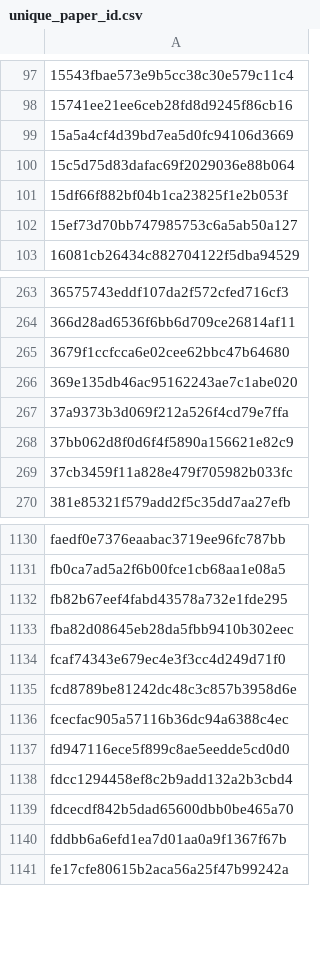
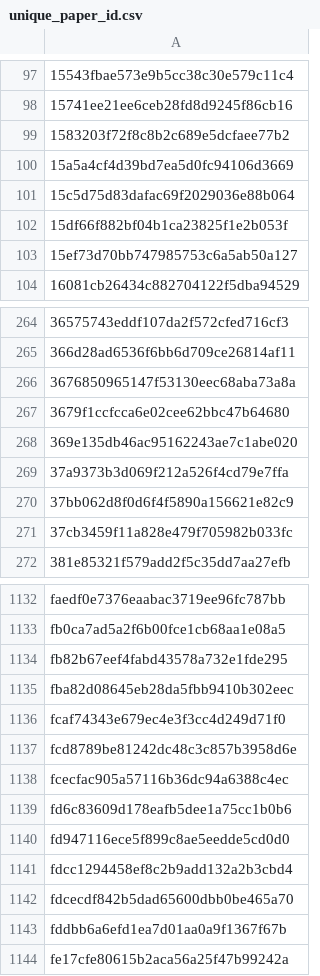
Before and after one commit to saswatanandi/paper-explorer-backend, a CSV file: data/databases/csv/unique_paper_id.csv, drawn as a sheet; only a part is shown, gaps mark what is left out; the diff names each change by its address in the sheet, - before the commit and + after, or states it on an @@ line.

```diff
--- a/data/databases/csv/unique_paper_id.csv
+++ b/data/databases/csv/unique_paper_id.csv
+row 99: 1583203f72f8c8b2c689e5dcfaee77b2
+row 266: 3676850965147f53130eec68aba73a8a
+row 1139: fd6c83609d178eafb5dee1a75cc1b0b6
```
Also changed, not shown: data/databases/csv/avoid.csv, data/databases/csv/paper_reviewed.csv, 1 other file.
